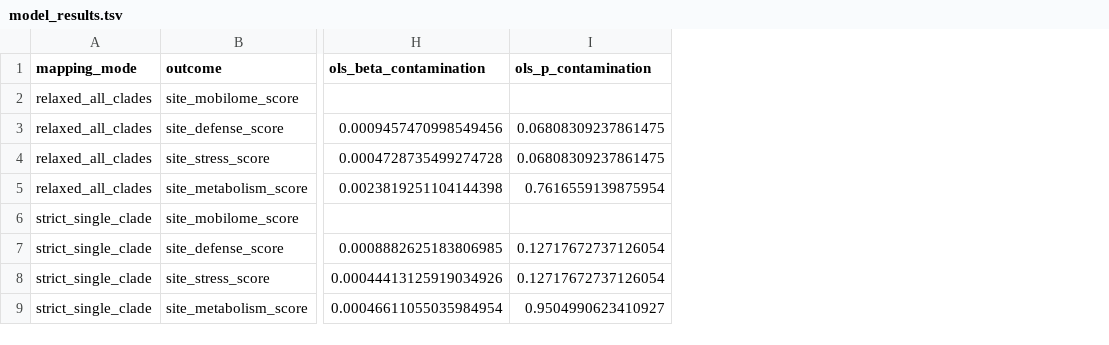
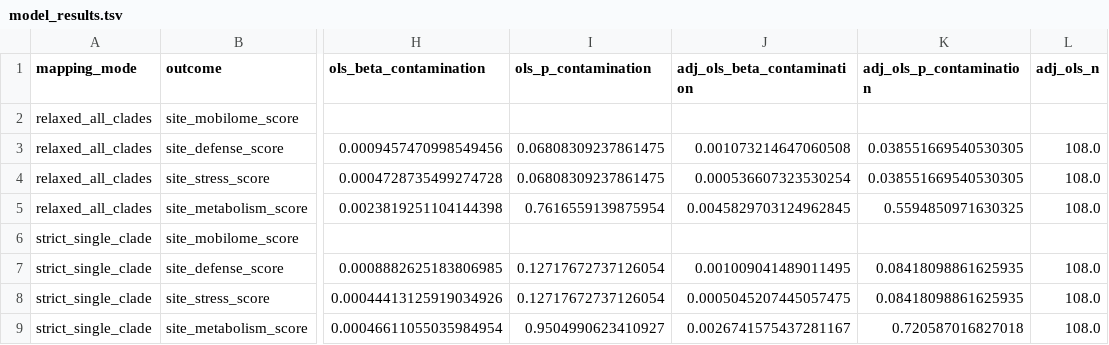
Before and after one commit to jingtao-lbl/BERIL-research-observatory, a TSV file: projects/enigma_contamination_functional_potential/data/model_results.tsv, drawn as a sheet; only a part is shown, gaps mark what is left out; the diff names each change by its address in the sheet, - before the commit and + after, or states it on an @@ line.

Commit message:
projects/enigma: add adjusted models and mobilome proxy logic

```diff
--- a/projects/enigma_contamination_functional_potential/data/model_results.tsv
+++ b/projects/enigma_contamination_functional_potential/data/model_results.tsv
+column J (adj_ols_beta_contamination), rows 3-9: 0.001073214647060508 | 0.000536607323530254 | 0.0045829703124962845 |  | 0.001009041489011495 | 0.0005045207445057475 | 0.0026741575437281167
+column K (adj_ols_p_contamination), rows 3-9: 0.038551669540530305 | 0.038551669540530305 | 0.5594850971630325 |  | 0.08418098861625935 | 0.08418098861625935 | 0.720587016827018
+column L (adj_ols_n), rows 3-9: 108.0 | 108.0 | 108.0 |  | 108.0 | 108.0 | 108.0
```
Also changed, not shown: 3 other files.
